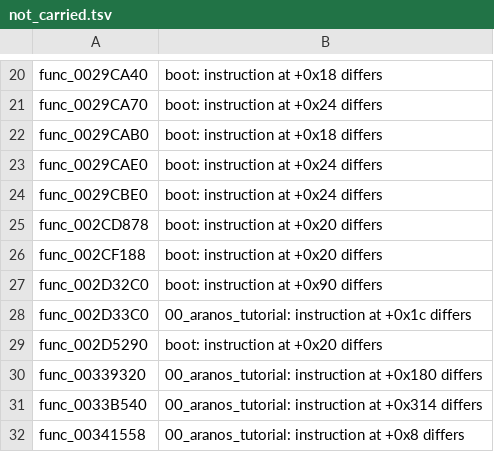
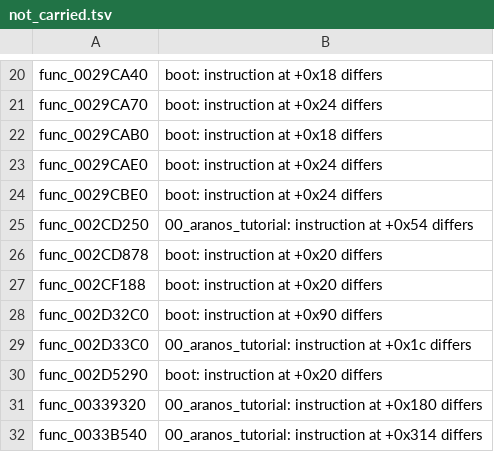
Before and after one commit to Clank700/rac2-decomp, a TSV file: config/us2/not_carried.tsv, drawn as a sheet; only a part is shown, gaps mark what is left out; the shorter side is filled out with more unchanged rows.

Commit message:
feat(game): func_002CD250 exact match
func_002CD250 (368 B), a 0x10/0x900 menu handler, in its own unit
(-O2 -G32 -Wa,-G32 -ffunction-sections): us 28 places.

In pal and us2 the field it reads at D_001A8CFC + 0x3F364 sits at
0x3FA9C and 0x3F9EC (a field of a large object moved); every other word
is the same. tools/carry.py --version pal --demote and --version us2
--demote, after a build of each, record it in config/<version>/
not_carried.tsv; only the catalogue rows the demotion renames are
taken over:

- pal: the 27 levels' copy becomes func_PAL_002CE218, the boot's own
  function, which the PAL boot already had (28 places in all);
- us2: the boot and the 27 levels' copy become func_US2_002CE230
  (28 places).

Their C is v1.01's with the release's offset, in
src/pal/game/002CE218-g32.c and src/us2/game/002CE230-g32.c at the
same -G32 profile.

```diff
--- a/config/us2/not_carried.tsv
+++ b/config/us2/not_carried.tsv
@@ -24,2 +24,3 @@ func_0029CAE0	boot: instruction at +0x24 differs
 func_0029CBE0	boot: instruction at +0x24 differs
+func_002CD250	00_aranos_tutorial: instruction at +0x54 differs
 func_002CD878	boot: instruction at +0x20 differs
```
Also changed, not shown: config/us2/boot/functions.tsv, 8 other files.
